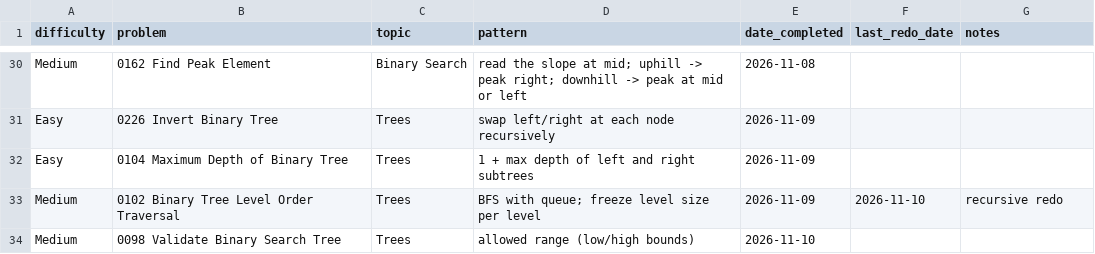
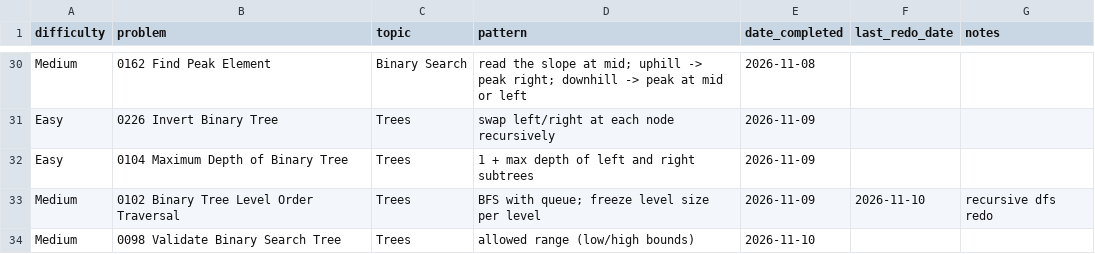
Before and after one commit to kualaS3/q_prep, a CSV file: problem-log.csv, drawn as a sheet; only a part is shown, gaps mark what is left out.

Commit message:
Fix 0102 log notes: recursive dfs redo

```diff
--- a/problem-log.csv
+++ b/problem-log.csv
@@ -32,3 +32,3 @@ Easy,0226 Invert Binary Tree,Trees,swap left/right at each node recursively,2026
 Easy,0104 Maximum Depth of Binary Tree,Trees,1 + max depth of left and right subtrees,2026-11-09,,
-Medium,0102 Binary Tree Level Order Traversal,Trees,BFS with queue; freeze level size per level,2026-11-09,2026-11-10,recursive  redo
+Medium,0102 Binary Tree Level Order Traversal,Trees,BFS with queue; freeze level size per level,2026-11-09,2026-11-10,recursive dfs redo
 Medium,0098 Validate Binary Search Tree,Trees,allowed range (low/high bounds),2026-11-10,,
```
